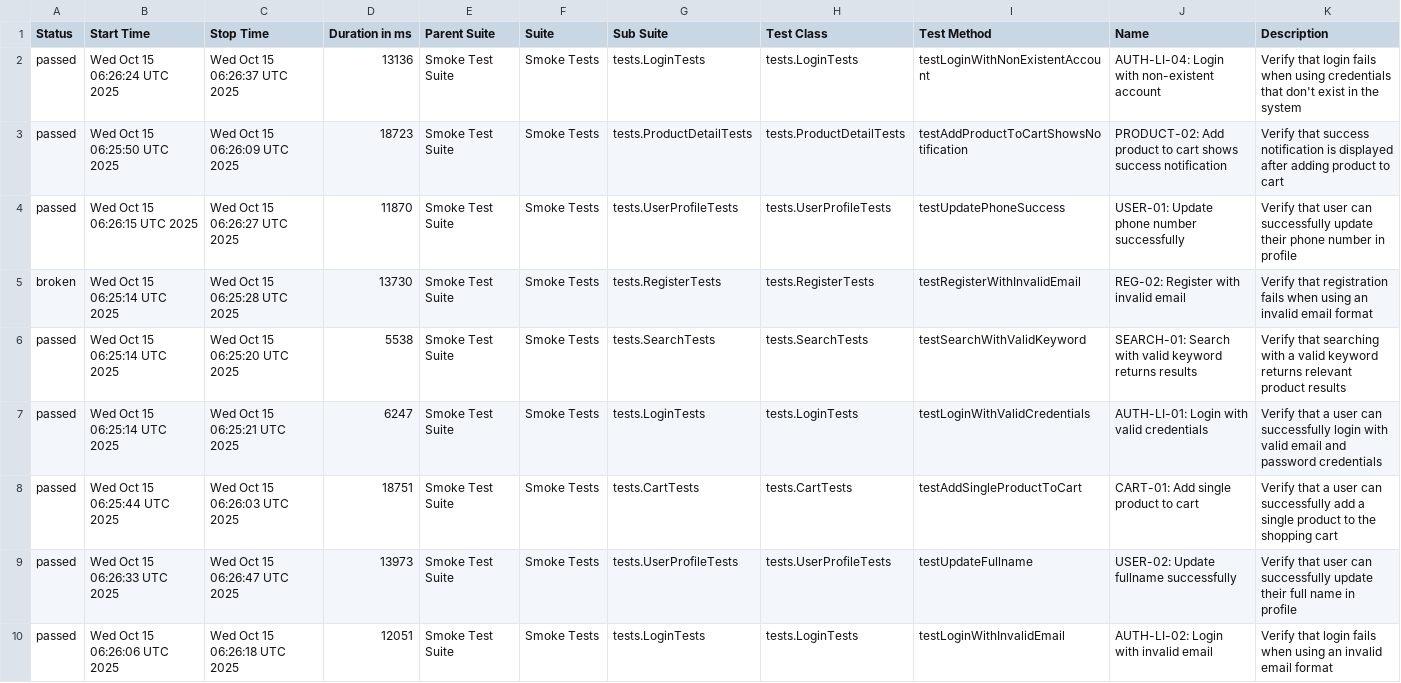
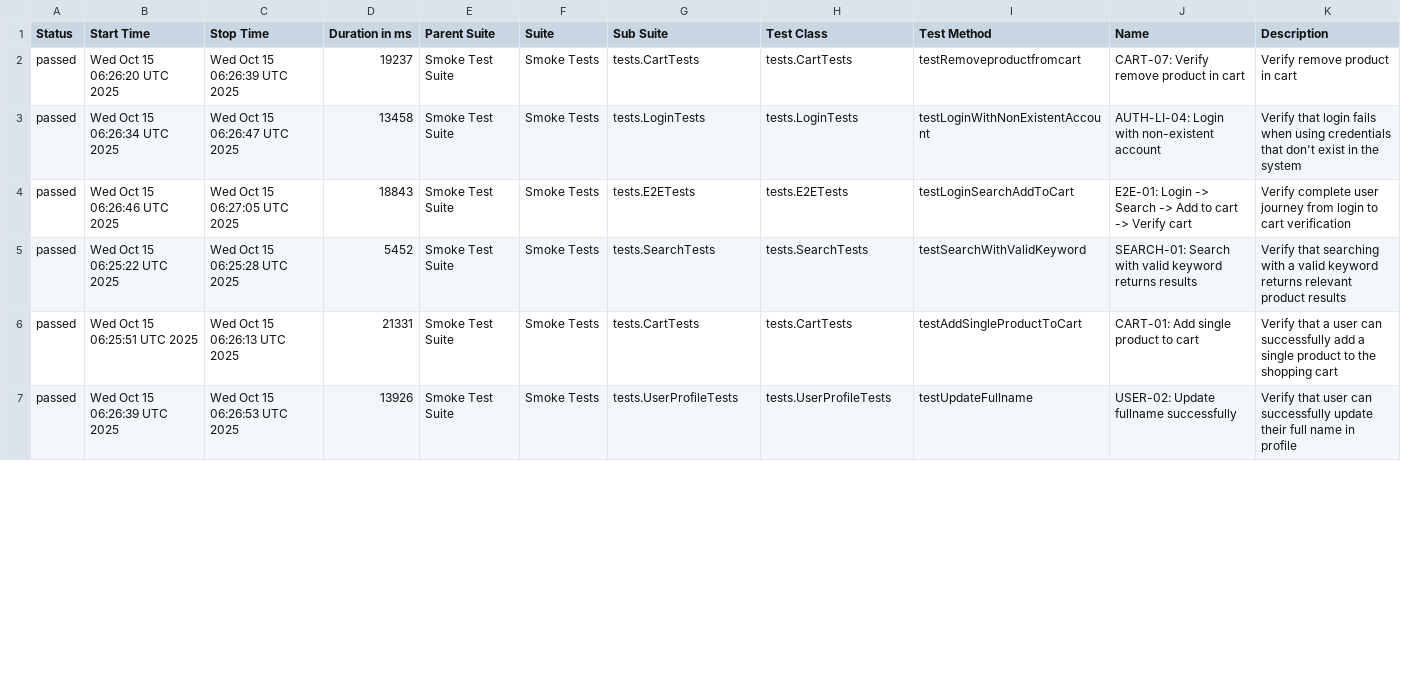
Before and after one commit to Vinhhoang-1312/Selenium_TNC, a CSV file: data/suites.csv, drawn as a sheet; only a part is shown; the diff covers the shown part only.

```diff
--- a/data/suites.csv
+++ b/data/suites.csv
@@ -1,10 +1,7 @@
 "Status","Start Time","Stop Time","Duration in ms","Parent Suite","Suite","Sub Suite","Test Class","Test Method","Name","Description"
-"passed","Wed Oct 15 06:26:24 UTC 2025","Wed Oct 15 06:26:37 UTC 2025","13136","Smoke Test Suite","Smoke Tests","tests.LoginTests","tests.LoginTests","testLoginWithNonExistentAccount","AUTH-LI-04: Login with non-existent account","Verify that login fails when using credentials that don't exist in the system"
-"passed","Wed Oct 15 06:25:50 UTC 2025","Wed Oct 15 06:26:09 UTC 2025","18723","Smoke Test Suite","Smoke Tests","tests.ProductDetailTests","tests.ProductDetailTests","testAddProductToCartShowsNotification","PRODUCT-02: Add product to cart shows success notification","Verify that success notification is displayed after adding product to cart"
-"passed","Wed Oct 15 06:26:15 UTC 2025","Wed Oct 15 06:26:27 UTC 2025","11870","Smoke Test Suite","Smoke Tests","tests.UserProfileTests","tests.UserProfileTests","testUpdatePhoneSuccess","USER-01: Update phone number successfully","Verify that user can successfully update their phone number in profile"
-"broken","Wed Oct 15 06:25:14 UTC 2025","Wed Oct 15 06:25:28 UTC 2025","13730","Smoke Test Suite","Smoke Tests","tests.RegisterTests","tests.RegisterTests","testRegisterWithInvalidEmail","REG-02: Register with invalid email","Verify that registration fails when using an invalid email format"
-"passed","Wed Oct 15 06:25:14 UTC 2025","Wed Oct 15 06:25:20 UTC 2025","5538","Smoke Test Suite","Smoke Tests","tests.SearchTests","tests.SearchTests","testSearchWithValidKeyword","SEARCH-01: Search with valid keyword returns results","Verify that searching with a valid keyword returns relevant product results"
-"passed","Wed Oct 15 06:25:14 UTC 2025","Wed Oct 15 06:25:21 UTC 2025","6247","Smoke Test Suite","Smoke Tests","tests.LoginTests","tests.LoginTests","testLoginWithValidCredentials","AUTH-LI-01: Login with valid credentials","Verify that a user can successfully login with valid email and password credentials"
-"passed","Wed Oct 15 06:25:44 UTC 2025","Wed Oct 15 06:26:03 UTC 2025","18751","Smoke Test Suite","Smoke Tests","tests.CartTests","tests.CartTests","testAddSingleProductToCart","CART-01: Add single product to cart","Verify that a user can successfully add a single product to the shopping cart"
-"passed","Wed Oct 15 06:26:33 UTC 2025","Wed Oct 15 06:26:47 UTC 2025","13973","Smoke Test Suite","Smoke Tests","tests.UserProfileTests","tests.UserProfileTests","testUpdateFullname","USER-02: Update fullname successfully","Verify that user can successfully update their full name in profile"
-"passed","Wed Oct 15 06:26:06 UTC 2025","Wed Oct 15 06:26:18 UTC 2025","12051","Smoke Test Suite","Smoke Tests","tests.LoginTests","tests.LoginTests","testLoginWithInvalidEmail","AUTH-LI-02: Login with invalid email","Verify that login fails when using an invalid email format"
+"passed","Wed Oct 15 06:26:20 UTC 2025","Wed Oct 15 06:26:39 UTC 2025","19237","Smoke Test Suite","Smoke Tests","tests.CartTests","tests.CartTests","testRemoveproductfromcart","CART-07: Verify remove product in cart","Verify remove product in cart"
+"passed","Wed Oct 15 06:26:34 UTC 2025","Wed Oct 15 06:26:47 UTC 2025","13458","Smoke Test Suite","Smoke Tests","tests.LoginTests","tests.LoginTests","testLoginWithNonExistentAccount","AUTH-LI-04: Login with non-existent account","Verify that login fails when using credentials that don't exist in the system"
+"passed","Wed Oct 15 06:26:46 UTC 2025","Wed Oct 15 06:27:05 UTC 2025","18843","Smoke Test Suite","Smoke Tests","tests.E2ETests","tests.E2ETests","testLoginSearchAddToCart","E2E-01: Login -> Search -> Add to cart -> Verify cart","Verify complete user journey from login to cart verification"
+"passed","Wed Oct 15 06:25:22 UTC 2025","Wed Oct 15 06:25:28 UTC 2025","5452","Smoke Test Suite","Smoke Tests","tests.SearchTests","tests.SearchTests","testSearchWithValidKeyword","SEARCH-01: Search with valid keyword returns results","Verify that searching with a valid keyword returns relevant product results"
+"passed","Wed Oct 15 06:25:51 UTC 2025","Wed Oct 15 06:26:13 UTC 2025","21331","Smoke Test Suite","Smoke Tests","tests.CartTests","tests.CartTests","testAddSingleProductToCart","CART-01: Add single product to cart","Verify that a user can successfully add a single product to the shopping cart"
+"passed","Wed Oct 15 06:26:39 UTC 2025","Wed Oct 15 06:26:53 UTC 2025","13926","Smoke Test Suite","Smoke Tests","tests.UserProfileTests","tests.UserProfileTests","testUpdateFullname","USER-02: Update fullname successfully","Verify that user can successfully update their full name in profile"
```
Also changed, not shown: 4 added rows, 1 removed row and 30 edited cells elsewhere in this file, data/behaviors.csv, 38 other files.
